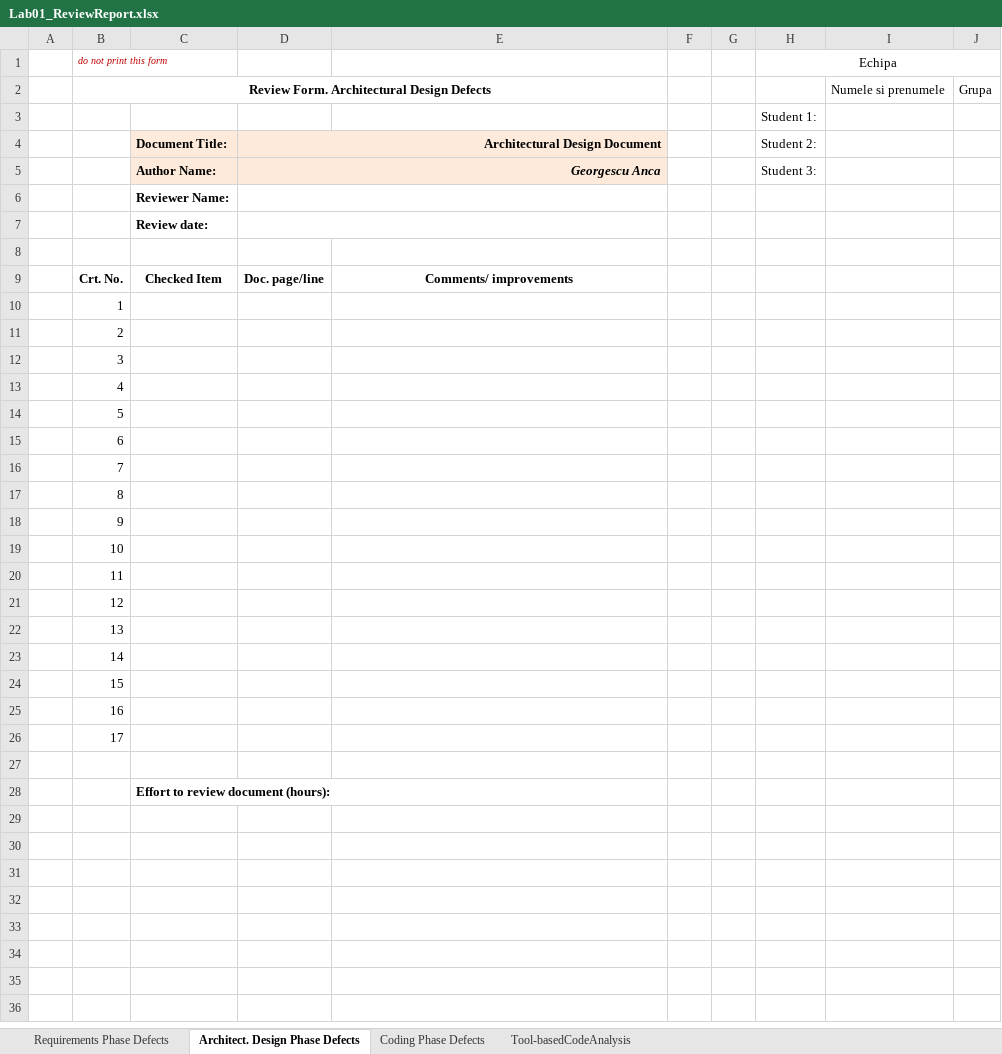
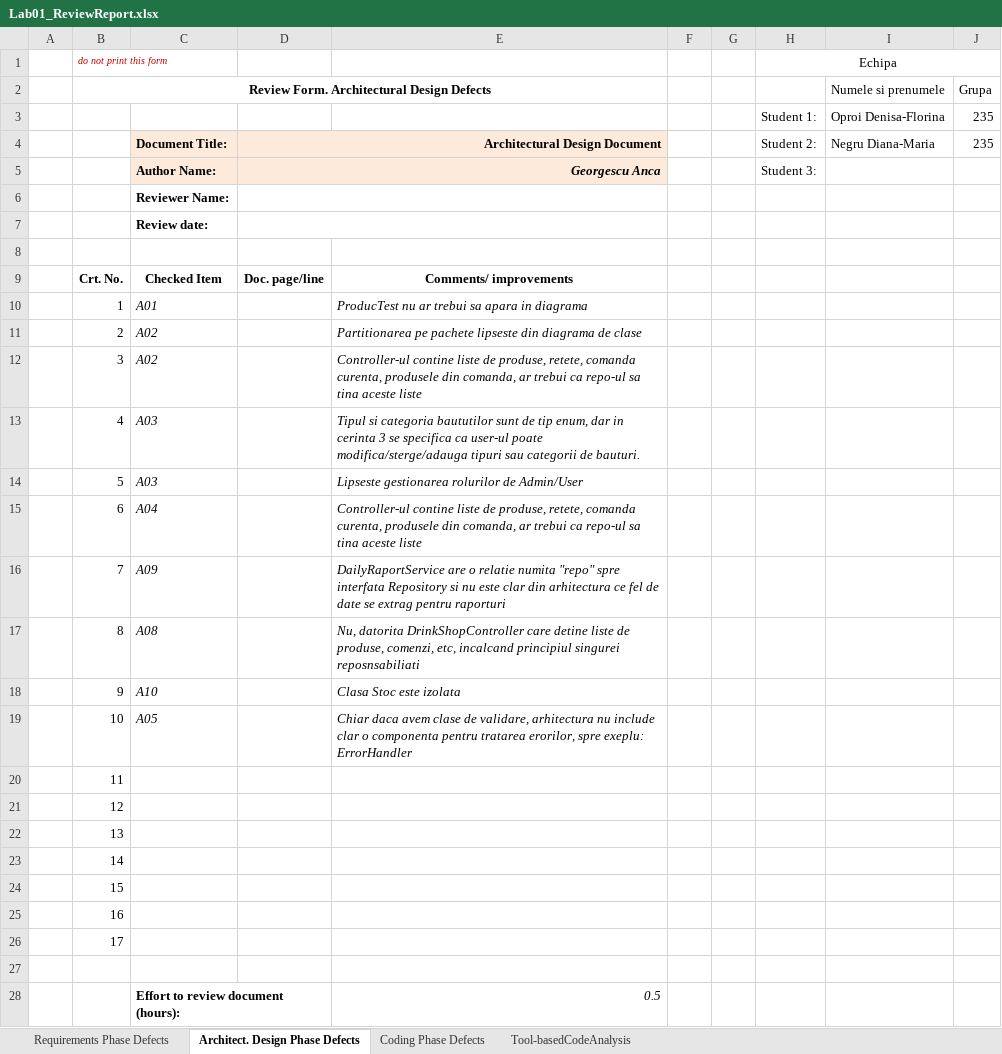
Before and after one commit to Negru-Diana/VVSS, an Excel workbook: Docs/Lab01/Lab01_ReviewReport.xlsx, sheet Architect. Design Phase Defects, drawn as a sheet; values as stored, in another font and other column widths than the file's, no borders; removed rows and columns are numbered as before the commit, all else as after; the diff names each change by its address in the sheet, - before the commit and + after, or states it on an @@ line.

Commit message:
Arhitectural Inspection

```diff
--- a/Docs/Lab01/Lab01_ReviewReport.xlsx (sheet Architect. Design Phase Defects)
+++ b/Docs/Lab01/Lab01_ReviewReport.xlsx (sheet Architect. Design Phase Defects)
-row 3:  |  |  |  |  |  |  | Student 1:
+row 3:  |  |  |  |  |  |  | Student 1: | Oproi Denisa-Florina | 235
-I4: (empty)
+I4: Negru Diana-Maria
-J4: (empty)
+J4: 235
-C10: (empty)
+C10: A01
-E10: (empty)
+E10: ProducTest nu ar trebui sa apara in diagrama
-C11:C12: (empty)
+C11:C12: A02
-E11: (empty)
+E11: Partitionarea pe pachete lipseste din diagrama de clase
-E12: (empty)
+E12: Controller-ul contine liste de produse, retete, comanda curenta, produsele din comanda, ar trebui ca repo-ul sa tina aceste liste
-C13:C14: (empty)
+C13:C14: A03
-E13: (empty)
+E13: Tipul si categoria baututilor sunt de tip enum, dar in cerinta 3 se specifica ca user-ul poate modifica/sterge/adauga tipuri sau categorii de bauturi.
-E14: (empty)
+E14: Lipseste gestionarea rolurilor de Admin/User
-C15: (empty)
+C15: A04
-E15: (empty)
+E15: Controller-ul contine liste de produse, retete, comanda curenta, produsele din comanda, ar trebui ca repo-ul sa tina aceste liste
-C16: (empty)
+C16: A09
-E16: (empty)
+E16: DailyRaportService are o relatie numita "repo" spre interfata Repository si nu este clar din arhitectura ce fel de date se extrag pentru raporturi
-C17: (empty)
+C17: A08
-E17: (empty)
+E17: Nu, datorita DrinkShopController care detine liste de produse, comenzi, etc, incalcand principiul singurei reposnsabiliati
-C18: (empty)
+C18: A10
-E18: (empty)
+E18: Clasa Stoc este izolata
-C19: (empty)
+C19: A05
-E19: (empty)
+E19: Chiar daca avem clase de validare, arhitectura nu include clar o componenta pentru tratarea erorilor, spre exeplu: ErrorHandler
-E28: (empty)
+E28: 0.5
```
Also changed, not shown: sheet Coding Phase Defects, sheet Requirements Phase Defects, 29 other files.
